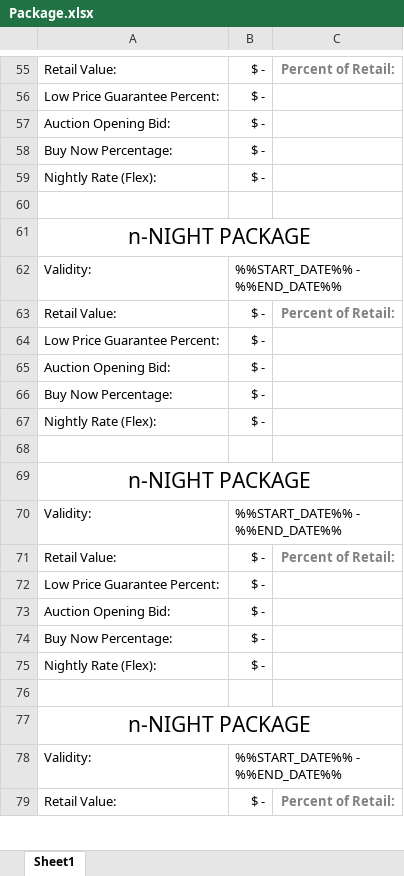
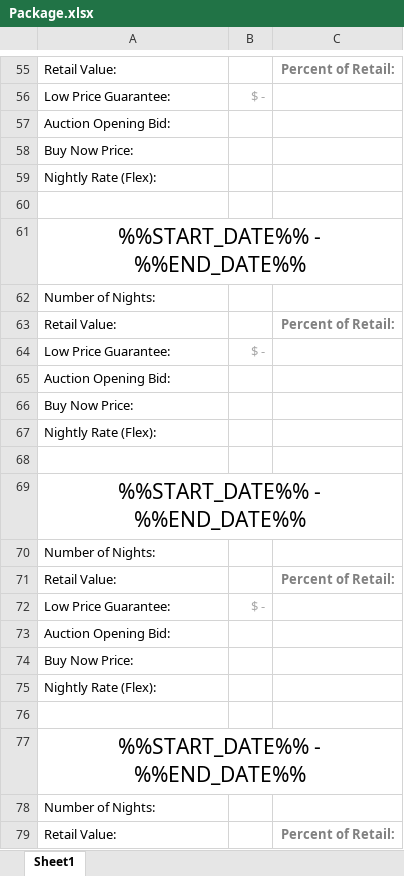
Before and after one commit to oefada/lltoolbox, an Excel workbook: app/views/packages/xls/Package.xlsx, sheet Sheet1, drawn as a sheet; only a part is shown, gaps mark what is left out; values as stored, in another font and other column widths than the file's, no borders; removed rows and columns are numbered as before the commit, all else as after; the diff covers the shown part only; the diff names each change by its address in the sheet, - before the commit and + after, or states it on an @@ line.

```diff
--- a/app/views/packages/xls/Package.xlsx (sheet Sheet1)
+++ b/app/views/packages/xls/Package.xlsx (sheet Sheet1)
-B55: $ -
+B55: (empty)
-A56: Low Price Guarantee Percent:
+A56: Low Price Guarantee:
-B56 text colour: black
+B56 text colour: #A6A6A6
-B57: $ -
+B57: (empty)
-row 58: Buy Now Percentage: | $ -
+row 58: Buy Now Price:
-B59: $ -
+B59: (empty)
-A61: n-NIGHT PACKAGE
+A61: %%START_DATE%% - %%END_DATE%%
-row 62: Validity: | %%START_DATE%% - %%END_DATE%%
+row 62: Number of Nights:
-B63: $ -
+B63: (empty)
-A64: Low Price Guarantee Percent:
+A64: Low Price Guarantee:
-B64 text colour: black
+B64 text colour: #A6A6A6
-B65: $ -
+B65: (empty)
-row 66: Buy Now Percentage: | $ -
+row 66: Buy Now Price:
-B67: $ -
+B67: (empty)
-A69: n-NIGHT PACKAGE
+A69: %%START_DATE%% - %%END_DATE%%
-row 70: Validity: | %%START_DATE%% - %%END_DATE%%
+row 70: Number of Nights:
-B71: $ -
+B71: (empty)
-A72: Low Price Guarantee Percent:
+A72: Low Price Guarantee:
-B72 text colour: black
+B72 text colour: #A6A6A6
-B73: $ -
+B73: (empty)
-row 74: Buy Now Percentage: | $ -
+row 74: Buy Now Price:
-B75: $ -
+B75: (empty)
-A77: n-NIGHT PACKAGE
+A77: %%START_DATE%% - %%END_DATE%%
-row 78: Validity: | %%START_DATE%% - %%END_DATE%%
+row 78: Number of Nights:
-B79: $ -
+B79: (empty)
```
Also changed, not shown: 12 added rows, 12 removed rows, 29 edited cells and cell formats elsewhere in this sheet, formulas that keep their value, 1 other file.
